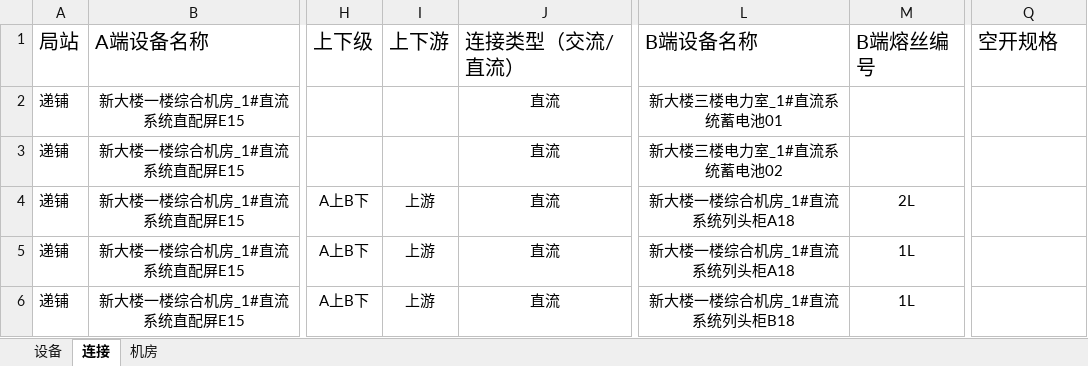
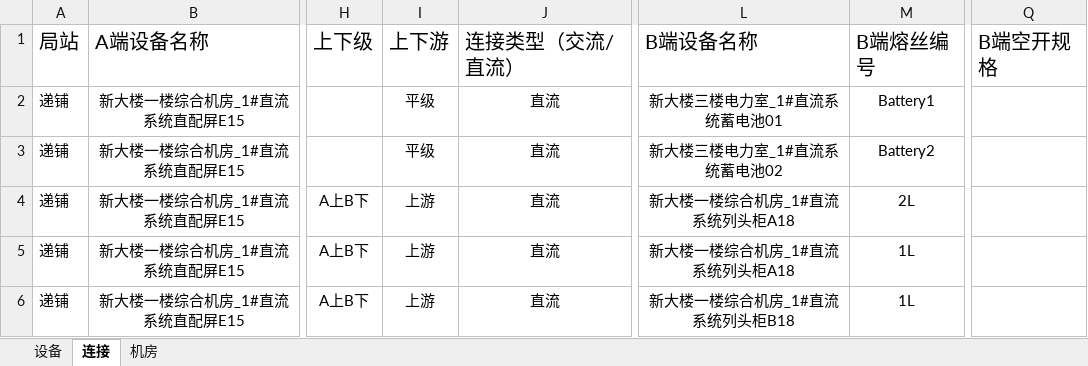
Before and after one commit to zwaley/power-management, an Excel workbook: 设备表.xlsx, sheet 连接, drawn as a sheet; only a part is shown, gaps mark what is left out; values as stored, in another font and other column widths than the file's, no borders; the diff names each change by its address in the sheet, - before the commit and + after, or states it on an @@ line.

```diff
--- a/设备表.xlsx (sheet 连接)
+++ b/设备表.xlsx (sheet 连接)
-Q1: 空开规格
+Q1: B端空开规格
-I2:I3: (empty)
+I2:I3: 平级
-M2: (empty)
+M2: Battery1
-M3: (empty)
+M3: Battery2
```
Also changed, not shown: 10 other files.
